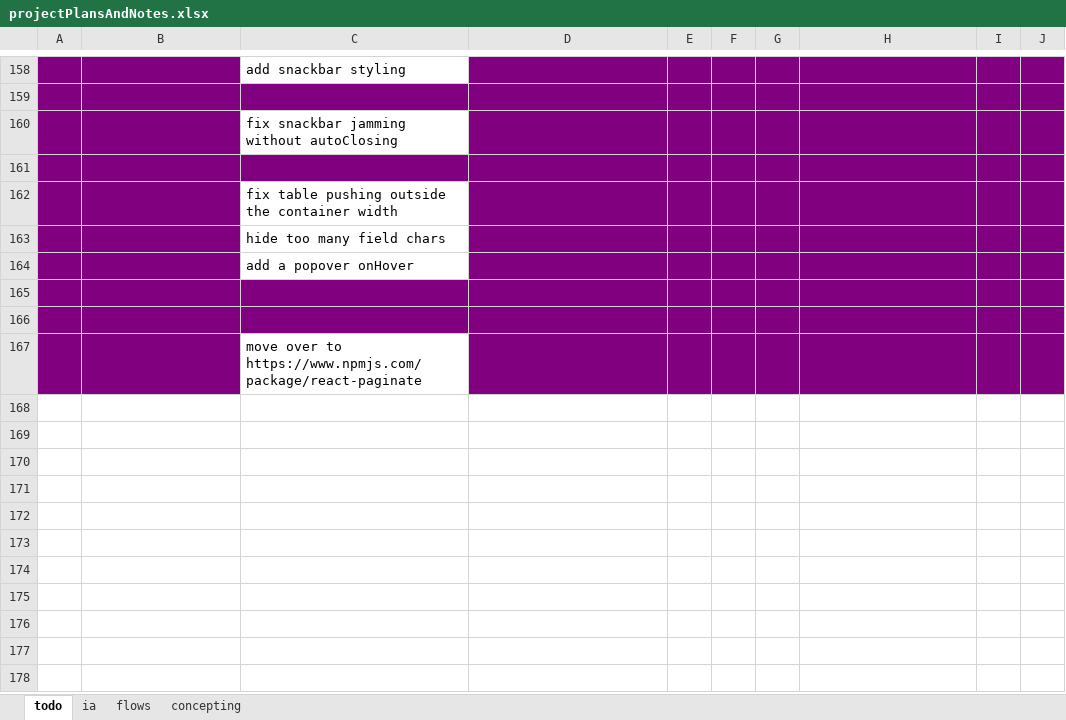
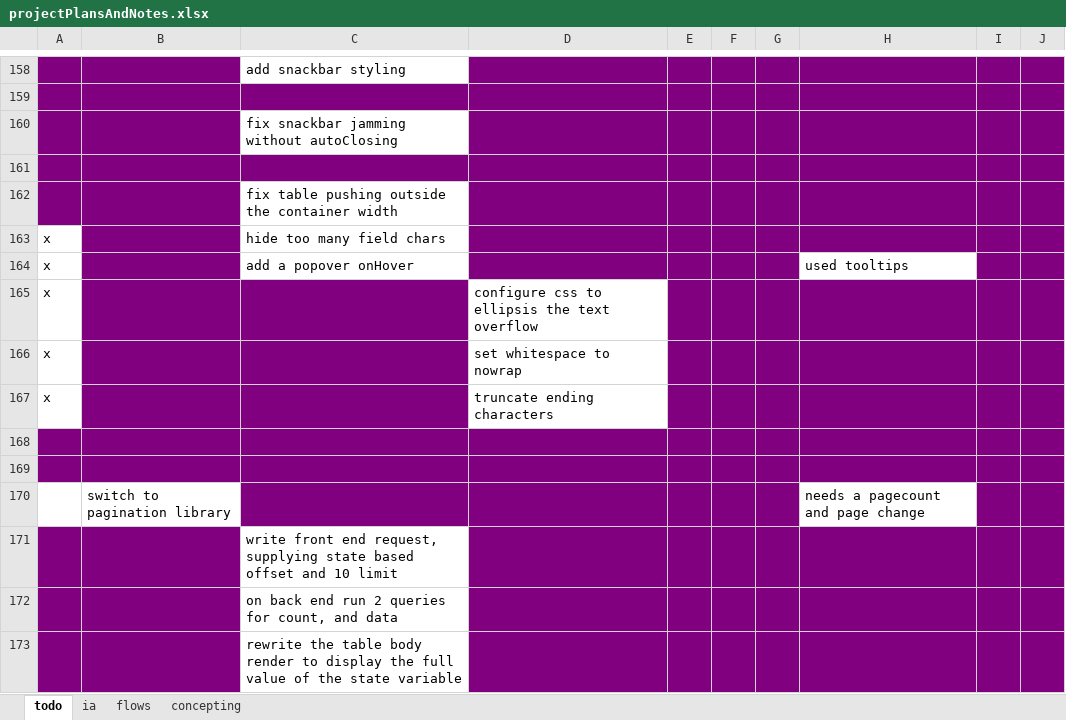
Before and after one commit to SeanDez/delayedCoupons, an Excel workbook: projectPlansAndNotes.xlsx, sheet todo, drawn as a sheet; only a part is shown, gaps mark what is left out; values as stored, in another font and other column widths than the file's, no borders; removed rows and columns are numbered as before the commit, all else as after; the diff names each change by its address in the sheet, - before the commit and + after, or states it on an @@ line.

Commit message:
wip new pagination shows but unstyled. refactored out front data filtering

```diff
--- a/projectPlansAndNotes.xlsx (sheet todo)
+++ b/projectPlansAndNotes.xlsx (sheet todo)
-A163: (empty)
+A163: x
-A163 fill: #800080
+A163 fill: none
-row 164:  |  | add a popover onHover
+row 164: x |  | add a popover onHover |  |  |  |  | used tooltips
+row 165: x |  |  | configure css to ellipsis the text overflow
+row 166: x |  |  | set whitespace to nowrap
+row 167: x |  |  | truncate ending characters
+row 170:  | switch to pagination library |  |  |  |  |  | needs a pagecount and page change
-C171: move over to https://www.npmjs.com/package/react-paginate
+C171: write front end request, supplying state based offset and 10 limit
+row 172:  |  | on back end run 2 queries for count, and data
+row 173:  |  | rewrite the table body render to display the full value of the state variable
```
Also changed, not shown: 5 other files.
